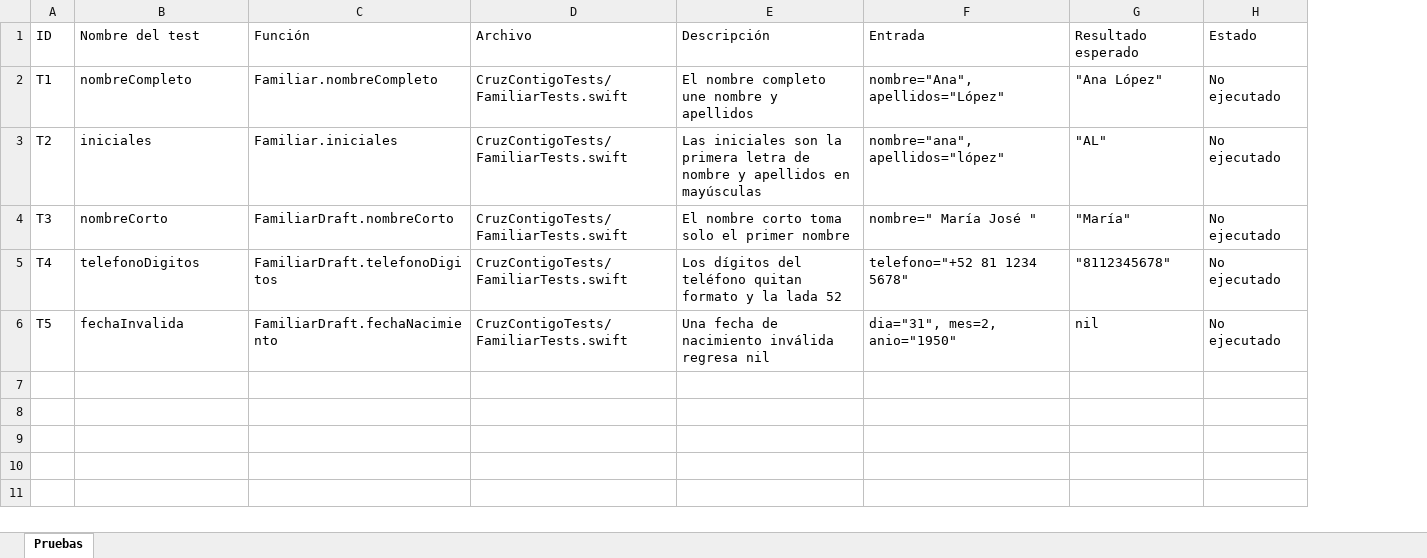
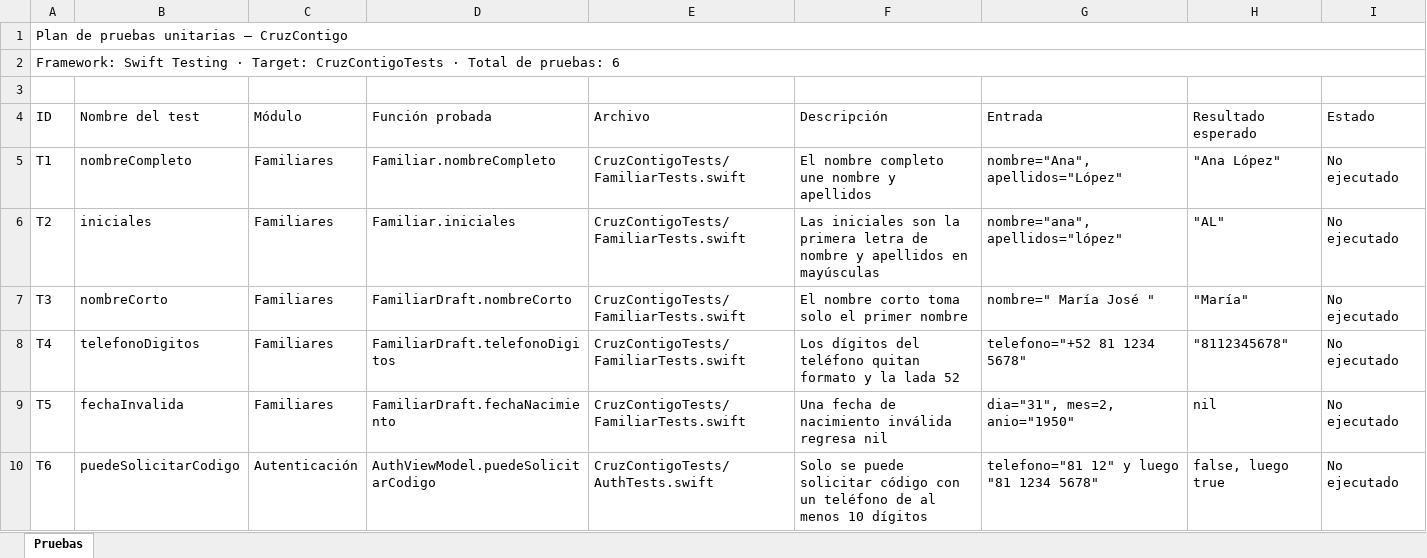
Before and after one commit to bbushbeck/CruzContigo_Frontend, an Excel workbook: Pruebas_CruzContigo.xlsx, sheet Pruebas, drawn as a sheet; values as stored, in another font and other column widths than the file's, no cell formats; addresses are those after the commit; the diff names each change by its address in the sheet, - before the commit and + after, or states it on an @@ line.

```diff
--- a/Pruebas_CruzContigo.xlsx (sheet Pruebas)
+++ b/Pruebas_CruzContigo.xlsx (sheet Pruebas)
+column C (Módulo), rows 5-9: all Familiares
+row 1: Plan de pruebas unitarias — CruzContigo
+row 2: Framework: Swift Testing · Target: CruzContigoTests · Total de pruebas: 6
+row 3: (empty)
-D4: Función
+D4: Función probada
+row 10: T6 | puedeSolicitarCodigo | Autenticación | AuthViewModel.puedeSolicitarCodigo | CruzContigoTests/AuthTests.swift | Solo se puede solicitar código con un teléfono de al menos 10 dígitos | telefono="81 12" y luego "81 1234 5678" | false, luego true | No ejecutado
```
Also changed, not shown: cell formats, 1 other file.
